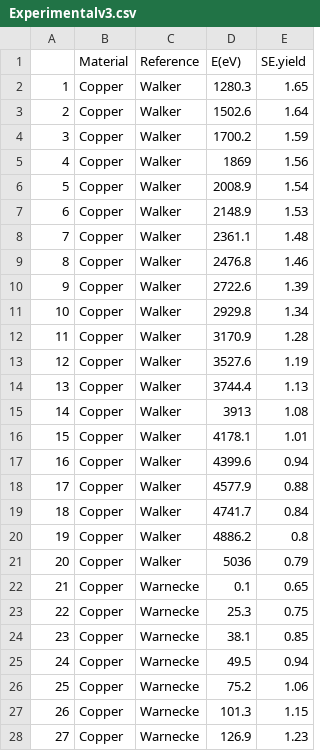
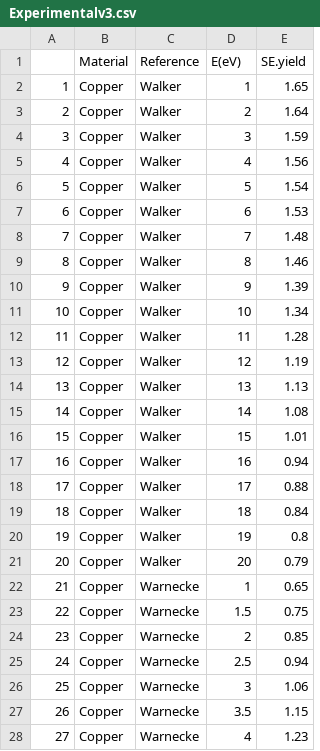
Before and after one commit to elbeef/github-SEY, a CSV file: Data/Experimentalv3.csv, drawn as a sheet; only a part is shown; the diff covers the shown part only.

Commit message:
Update Experimentalv3.csv

```diff
--- a/Data/Experimentalv3.csv
+++ b/Data/Experimentalv3.csv
@@ -1,28 +1,28 @@
 ,Material,Reference,E(eV)  ,SE.yield
-1,Copper,Walker,1280.3,1.65
-2,Copper,Walker,1502.6,1.64
-3,Copper,Walker,1700.2,1.59
-4,Copper,Walker,1869,1.56
-5,Copper,Walker,2008.9,1.54
-6,Copper,Walker,2148.9,1.53
-7,Copper,Walker,2361.1,1.48
-8,Copper,Walker,2476.8,1.46
-9,Copper,Walker,2722.6,1.39
-10,Copper,Walker,2929.8,1.34
-11,Copper,Walker,3170.9,1.28
-12,Copper,Walker,3527.6,1.19
-13,Copper,Walker,3744.4,1.13
-14,Copper,Walker,3913,1.08
-15,Copper,Walker,4178.1,1.01
-16,Copper,Walker,4399.6,0.94
-17,Copper,Walker,4577.9,0.88
-18,Copper,Walker,4741.7,0.84
-19,Copper,Walker,4886.2,0.8
-20,Copper,Walker,5036,0.79
-21,Copper,Warnecke,0.1,0.65
-22,Copper,Warnecke,25.3,0.75
-23,Copper,Warnecke,38.1,0.85
-24,Copper,Warnecke,49.5,0.94
-25,Copper,Warnecke,75.2,1.06
-26,Copper,Warnecke,101.3,1.15
-27,Copper,Warnecke,126.9,1.23
+1,Copper,Walker,1,1.65
+2,Copper,Walker,2,1.64
+3,Copper,Walker,3,1.59
+4,Copper,Walker,4,1.56
+5,Copper,Walker,5,1.54
+6,Copper,Walker,6,1.53
+7,Copper,Walker,7,1.48
+8,Copper,Walker,8,1.46
+9,Copper,Walker,9,1.39
+10,Copper,Walker,10,1.34
+11,Copper,Walker,11,1.28
+12,Copper,Walker,12,1.19
+13,Copper,Walker,13,1.13
+14,Copper,Walker,14,1.08
+15,Copper,Walker,15,1.01
+16,Copper,Walker,16,0.94
+17,Copper,Walker,17,0.88
+18,Copper,Walker,18,0.84
+19,Copper,Walker,19,0.8
+20,Copper,Walker,20,0.79
+21,Copper,Warnecke,1,0.65
+22,Copper,Warnecke,1.5,0.75
+23,Copper,Warnecke,2,0.85
+24,Copper,Warnecke,2.5,0.94
+25,Copper,Warnecke,3,1.06
+26,Copper,Warnecke,3.5,1.15
+27,Copper,Warnecke,4,1.23
```
Also changed, not shown: 33 edited cells elsewhere in this file.
